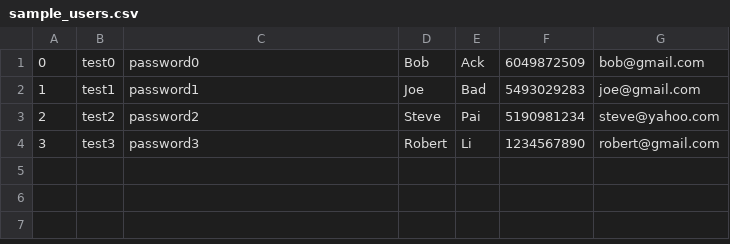
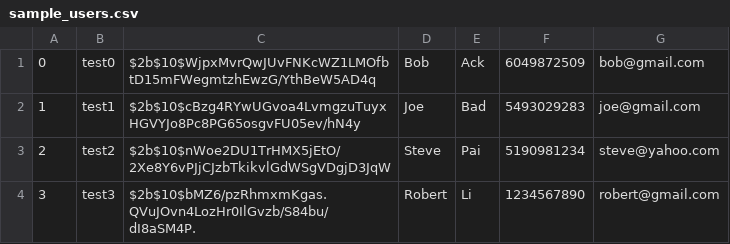
Before and after one commit to RyanChenM7/GiraffeZoo, a CSV file: backend/data/sample_users.csv, drawn as a sheet.

Commit message:
Hashing + Salting default password for testing

```diff
--- a/backend/data/sample_users.csv
+++ b/backend/data/sample_users.csv
@@ -1,4 +1,4 @@
-0,test0,password0,Bob,Ack,6049872509,bob@gmail.com
-1,test1,password1,Joe,Bad,5493029283,joe@gmail.com
-2,test2,password2,Steve,Pai,5190981234,steve@yahoo.com
-3,test3,password3,Robert,Li,1234567890,robert@gmail.com
+0,test0,$2b$10$WjpxMvrQwJUvFNKcWZ1LMOfbtD15mFWegmtzhEwzG/YthBeW5AD4q,Bob,Ack,6049872509,bob@gmail.com
+1,test1,$2b$10$cBzg4RYwUGvoa4LvmgzuTuyxHGVYJo8Pc8PG65osgvFU05ev/hN4y,Joe,Bad,5493029283,joe@gmail.com
+2,test2,$2b$10$nWoe2DU1TrHMX5jEtO/2Xe8Y6vPJjCJzbTkikvlGdWSgVDgjD3JqW,Steve,Pai,5190981234,steve@yahoo.com
+3,test3,$2b$10$bMZ6/pzRhmxmKgas.QVuJOvn4LozHr0IlGvzb/S84bu/dI8aSM4P.,Robert,Li,1234567890,robert@gmail.com
```
Also changed, not shown: 4 other files.
